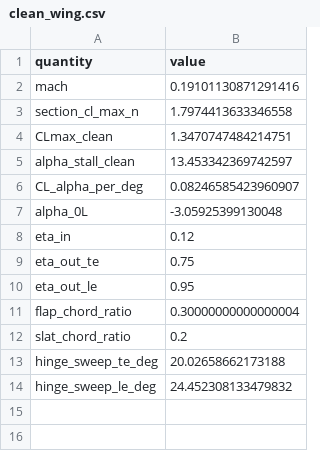
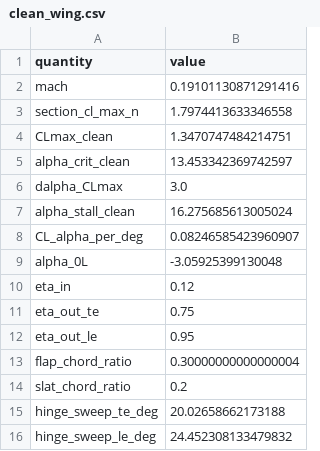
Before and after one commit to NeonloopStudios/B12, a CSV file: wp2/results/hld/clean_wing.csv, drawn as a sheet.

```diff
--- a/wp2/results/hld/clean_wing.csv
+++ b/wp2/results/hld/clean_wing.csv
@@ -4,3 +4,5 @@ section_cl_max_n,1.7974413633346558
 CLmax_clean,1.3470747484214751
-alpha_stall_clean,13.453342369742597
+alpha_crit_clean,13.453342369742597
+dalpha_CLmax,3.0
+alpha_stall_clean,16.275685613005024
 CL_alpha_per_deg,0.08246585423960907
```
Also changed, not shown: wp2/results/hld/comparison.csv, wp2/results/wing/NACA_25112/polar.csv, 16 other files.
